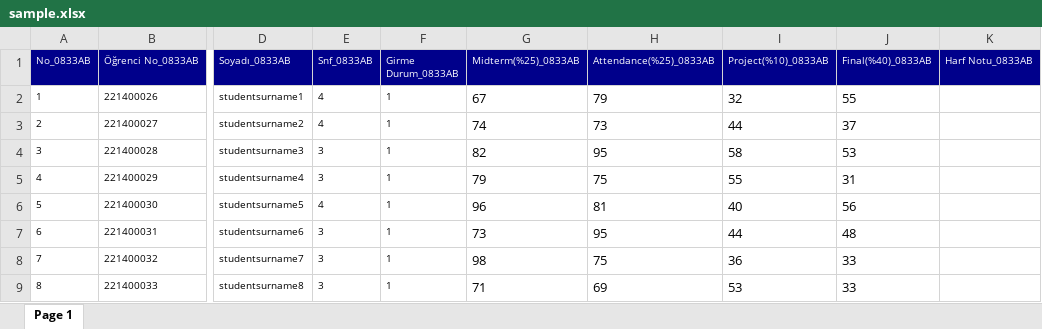
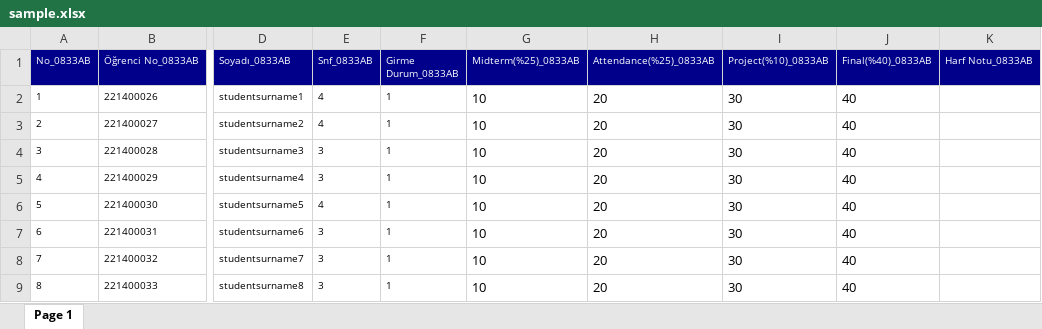
Before and after one commit to ysferen/StudentEvaluationSystem, an Excel workbook: docs/data/sample.xlsx, sheet Page 1, drawn as a sheet; only a part is shown, gaps mark what is left out; values as stored, in another font and other column widths than the file's, no borders; the diff covers the shown part only; the diff names each change by its address in the sheet, - before the commit and + after, or states it on an @@ line.

```diff
--- a/docs/data/sample.xlsx (sheet Page 1)
+++ b/docs/data/sample.xlsx (sheet Page 1)
-G2 (Midterm(%25)_0833AB): 67
+G2 (Midterm(%25)_0833AB): 10
-H2 (Attendance(%25)_0833AB): 79
+H2 (Attendance(%25)_0833AB): 20
-I2 (Project(%10)_0833AB): 32
+I2 (Project(%10)_0833AB): 30
-J2 (Final(%40)_0833AB): 55
+J2 (Final(%40)_0833AB): 40
-G3 (Midterm(%25)_0833AB): 74
+G3 (Midterm(%25)_0833AB): 10
-H3 (Attendance(%25)_0833AB): 73
+H3 (Attendance(%25)_0833AB): 20
-I3 (Project(%10)_0833AB): 44
+I3 (Project(%10)_0833AB): 30
-J3 (Final(%40)_0833AB): 37
+J3 (Final(%40)_0833AB): 40
-G4 (Midterm(%25)_0833AB): 82
+G4 (Midterm(%25)_0833AB): 10
-H4 (Attendance(%25)_0833AB): 95
+H4 (Attendance(%25)_0833AB): 20
-I4 (Project(%10)_0833AB): 58
+I4 (Project(%10)_0833AB): 30
-J4 (Final(%40)_0833AB): 53
+J4 (Final(%40)_0833AB): 40
-G5 (Midterm(%25)_0833AB): 79
+G5 (Midterm(%25)_0833AB): 10
-H5 (Attendance(%25)_0833AB): 75
+H5 (Attendance(%25)_0833AB): 20
-I5 (Project(%10)_0833AB): 55
+I5 (Project(%10)_0833AB): 30
-J5 (Final(%40)_0833AB): 31
+J5 (Final(%40)_0833AB): 40
-G6 (Midterm(%25)_0833AB): 96
+G6 (Midterm(%25)_0833AB): 10
-H6 (Attendance(%25)_0833AB): 81
+H6 (Attendance(%25)_0833AB): 20
-I6 (Project(%10)_0833AB): 40
+I6 (Project(%10)_0833AB): 30
-J6 (Final(%40)_0833AB): 56
+J6 (Final(%40)_0833AB): 40
-G7 (Midterm(%25)_0833AB): 73
+G7 (Midterm(%25)_0833AB): 10
-H7 (Attendance(%25)_0833AB): 95
+H7 (Attendance(%25)_0833AB): 20
-I7 (Project(%10)_0833AB): 44
+I7 (Project(%10)_0833AB): 30
-J7 (Final(%40)_0833AB): 48
+J7 (Final(%40)_0833AB): 40
-G8 (Midterm(%25)_0833AB): 98
+G8 (Midterm(%25)_0833AB): 10
-H8 (Attendance(%25)_0833AB): 75
+H8 (Attendance(%25)_0833AB): 20
-I8 (Project(%10)_0833AB): 36
+I8 (Project(%10)_0833AB): 30
-J8:J9 (Final(%40)_0833AB): 33
+J8:J9 (Final(%40)_0833AB): 40
-G9 (Midterm(%25)_0833AB): 71
+G9 (Midterm(%25)_0833AB): 10
-H9 (Attendance(%25)_0833AB): 69
+H9 (Attendance(%25)_0833AB): 20
-I9 (Project(%10)_0833AB): 53
+I9 (Project(%10)_0833AB): 30
```
Also changed, not shown: 24 removed rows and 69 edited cells elsewhere in this sheet, formulas that keep their value, docs/data/sample2.xlsx, 1 other file.
